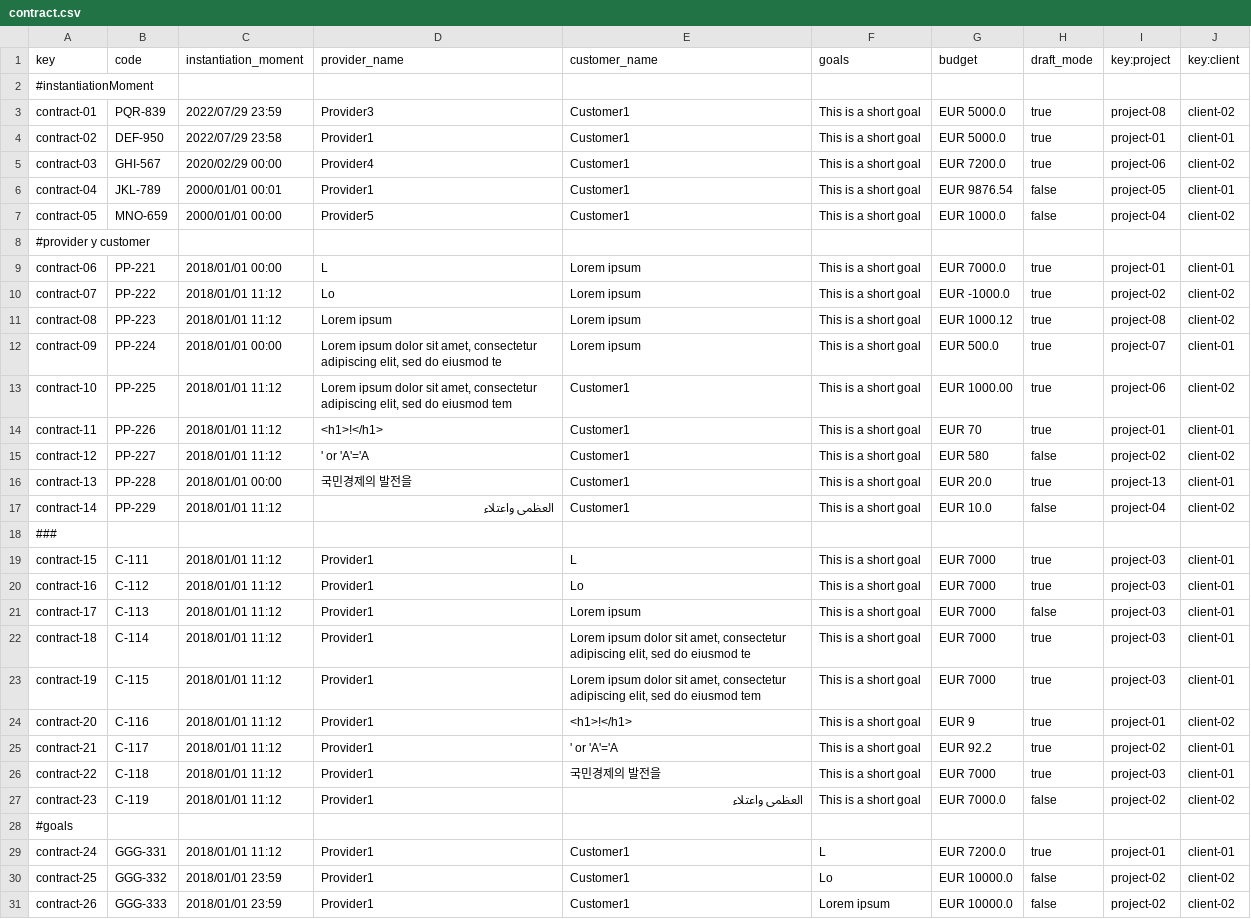
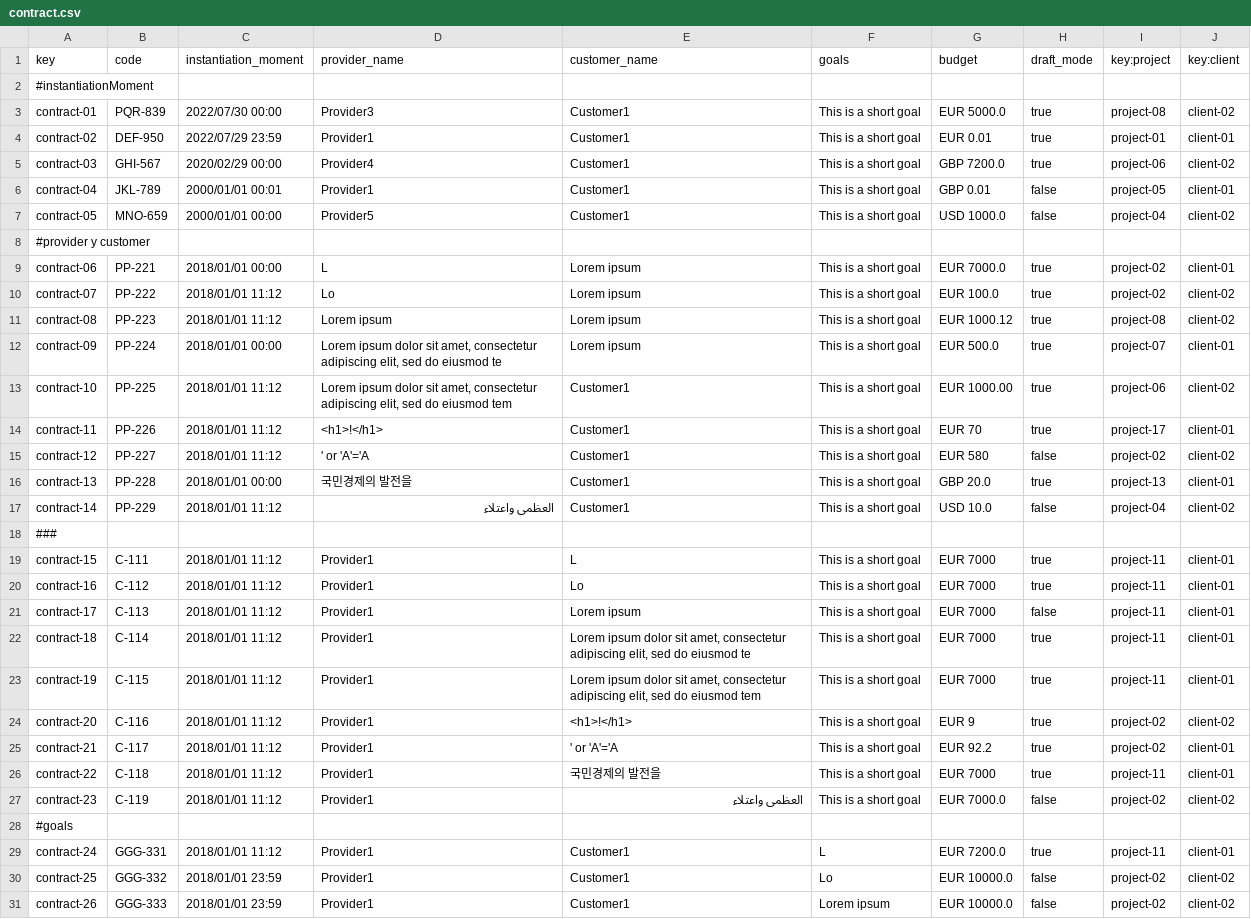
Before and after one commit to DP2-C1-020/Acme-SF-D01, a CSV file: src/main/webapp/WEB-INF/resources/sample-data/contract.csv, drawn as a sheet; only a part is shown; the diff covers the shown part only.

```diff
--- a/src/main/webapp/WEB-INF/resources/sample-data/contract.csv
+++ b/src/main/webapp/WEB-INF/resources/sample-data/contract.csv
@@ -2,10 +2,10 @@ key,code,instantiation_moment,provider_name,customer_name,goals,budget,draft_mod
 #instantiationMoment
-contract-01,PQR-839,2022/07/29 23:59,Provider3,Customer1,This is a short goal,EUR 5000.0,true,project-08,client-02
-contract-02,DEF-950,2022/07/29 23:58,Provider1,Customer1,This is a short goal,EUR 5000.0,true,project-01,client-01
-contract-03,GHI-567,2020/02/29 00:00,Provider4,Customer1,This is a short goal,EUR 7200.0,true,project-06,client-02
-contract-04,JKL-789,2000/01/01 00:01,Provider1,Customer1,This is a short goal,EUR 9876.54,false,project-05,client-01
-contract-05,MNO-659,2000/01/01 00:00,Provider5,Customer1,This is a short goal,EUR 1000.0,false,project-04,client-02
+contract-01,PQR-839,2022/07/30 00:00,Provider3,Customer1,This is a short goal,EUR 5000.0,true,project-08,client-02
+contract-02,DEF-950,2022/07/29 23:59,Provider1,Customer1,This is a short goal,EUR 0.01,true,project-01,client-01
+contract-03,GHI-567,2020/02/29 00:00,Provider4,Customer1,This is a short goal,GBP 7200.0,true,project-06,client-02
+contract-04,JKL-789,2000/01/01 00:01,Provider1,Customer1,This is a short goal,GBP  0.01,false,project-05,client-01
+contract-05,MNO-659,2000/01/01 00:00,Provider5,Customer1,This is a short goal,USD 1000.0,false,project-04,client-02
 #provider y customer
-contract-06,PP-221,2018/01/01 00:00,L,Lorem ipsum,This is a short goal,EUR 7000.0,true,project-01,client-01
-contract-07,PP-222,2018/01/01 11:12,Lo,Lorem ipsum,This is a short goal,EUR -1000.0,true,project-02,client-02
+contract-06,PP-221,2018/01/01 00:00,L,Lorem ipsum,This is a short goal,EUR 7000.0,true,project-02,client-01
+contract-07,PP-222,2018/01/01 11:12,Lo,Lorem ipsum,This is a short goal,EUR 100.0,true,project-02,client-02
 contract-08,PP-223,2018/01/01 11:12,Lorem ipsum,Lorem ipsum,This is a short goal,EUR 1000.12,true,project-08,client-02
@@ -13,18 +13,18 @@ contract-09,PP-224,2018/01/01 00:00,"Lorem ipsum dolor sit amet, consectetur adi
 contract-10,PP-225,2018/01/01 11:12,"Lorem ipsum dolor sit amet, consectetur adipiscing elit, sed do eiusmod tem",Customer1,This is a short goal,EUR 1000.00,true,project-06,client-02
-contract-11,PP-226,2018/01/01 11:12,<h1>!</h1>,Customer1,This is a short goal,EUR 70,true,project-01,client-01
+contract-11,PP-226,2018/01/01 11:12,<h1>!</h1>,Customer1,This is a short goal,EUR 70,true,project-17,client-01
 contract-12,PP-227,2018/01/01 11:12,' or 'A'='A,Customer1,This is a short goal,EUR 580,false,project-02,client-02
-contract-13,PP-228,2018/01/01 00:00,국민경제의 발전을,Customer1,This is a short goal,EUR 20.0,true,project-13,client-01
-contract-14,PP-229,2018/01/01 11:12,العظمى واعتلاء,Customer1,This is a short goal,EUR 10.0,false,project-04,client-02
+contract-13,PP-228,2018/01/01 00:00,국민경제의 발전을,Customer1,This is a short goal,GBP 20.0,true,project-13,client-01
+contract-14,PP-229,2018/01/01 11:12,العظمى واعتلاء,Customer1,This is a short goal,USD 10.0,false,project-04,client-02
 ###
-contract-15,C-111,2018/01/01 11:12,Provider1,L,This is a short goal,EUR 7000,true,project-03,client-01
-contract-16,C-112,2018/01/01 11:12,Provider1,Lo,This is a short goal,EUR 7000,true,project-03,client-01
-contract-17,C-113,2018/01/01 11:12,Provider1,Lorem ipsum,This is a short goal,EUR 7000,false,project-03,client-01
-contract-18,C-114,2018/01/01 11:12,Provider1,"Lorem ipsum dolor sit amet, consectetur adipiscing elit, sed do eiusmod te",This is a short goal,EUR 7000,true,project-03,client-01
-contract-19,C-115,2018/01/01 11:12,Provider1,"Lorem ipsum dolor sit amet, consectetur adipiscing elit, sed do eiusmod tem",This is a short goal,EUR 7000,true,project-03,client-01
-contract-20,C-116,2018/01/01 11:12,Provider1,<h1>!</h1>,This is a short goal,EUR 9,true,project-01,client-02
+contract-15,C-111,2018/01/01 11:12,Provider1,L,This is a short goal,EUR 7000,true,project-11,client-01
+contract-16,C-112,2018/01/01 11:12,Provider1,Lo,This is a short goal,EUR 7000,true,project-11,client-01
+contract-17,C-113,2018/01/01 11:12,Provider1,Lorem ipsum,This is a short goal,EUR 7000,false,project-11,client-01
+contract-18,C-114,2018/01/01 11:12,Provider1,"Lorem ipsum dolor sit amet, consectetur adipiscing elit, sed do eiusmod te",This is a short goal,EUR 7000,true,project-11,client-01
+contract-19,C-115,2018/01/01 11:12,Provider1,"Lorem ipsum dolor sit amet, consectetur adipiscing elit, sed do eiusmod tem",This is a short goal,EUR 7000,true,project-11,client-01
+contract-20,C-116,2018/01/01 11:12,Provider1,<h1>!</h1>,This is a short goal,EUR 9,true,project-02,client-02
 contract-21,C-117,2018/01/01 11:12,Provider1,' or 'A'='A,This is a short goal,EUR 92.2,true,project-02,client-01
-contract-22,C-118,2018/01/01 11:12,Provider1,국민경제의 발전을,This is a short goal,EUR 7000,true,project-03,client-01
+contract-22,C-118,2018/01/01 11:12,Provider1,국민경제의 발전을,This is a short goal,EUR 7000,true,project-11,client-01
 contract-23,C-119,2018/01/01 11:12,Provider1,العظمى واعتلاء,This is a short goal,EUR 7000.0,false,project-02,client-02
 #goals
-contract-24,GGG-331,2018/01/01 11:12,Provider1,Customer1,L,EUR 7200.0,true,project-01,client-01
+contract-24,GGG-331,2018/01/01 11:12,Provider1,Customer1,L,EUR 7200.0,true,project-11,client-01
 contract-25,GGG-332,2018/01/01 23:59,Provider1,Customer1,Lo,EUR 10000.0,false,project-02,client-02
```
Also changed, not shown: 5 edited cells elsewhere in this file, src/main/webapp/WEB-INF/resources/sample-data/progress_log.csv, 12 other files.
